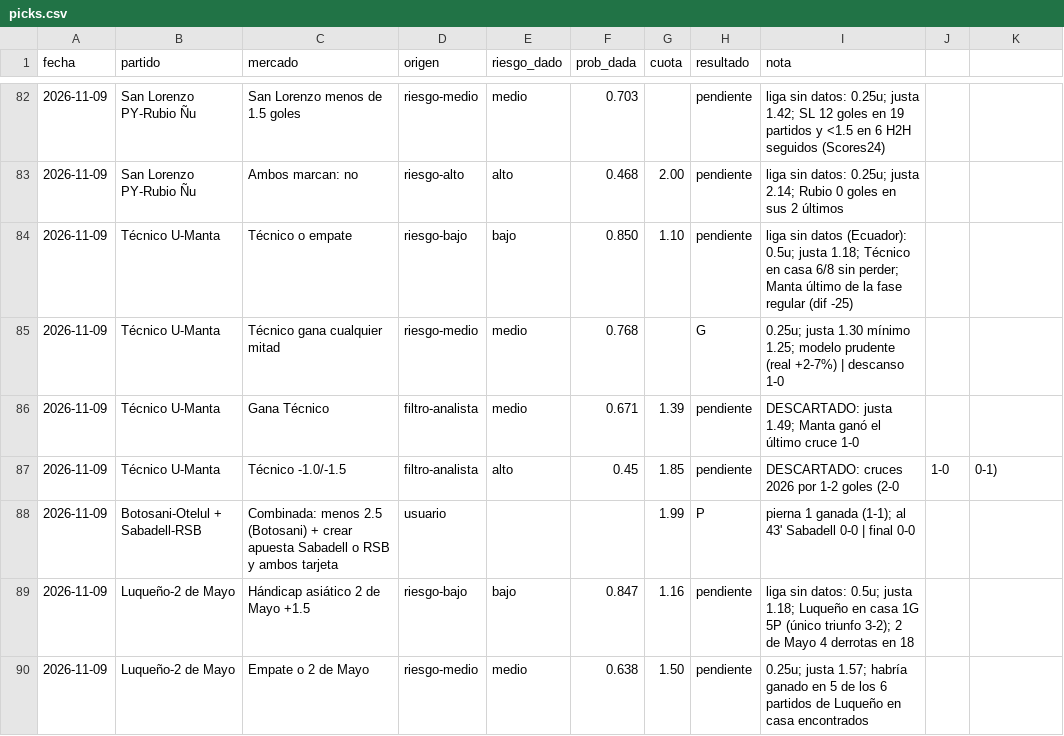
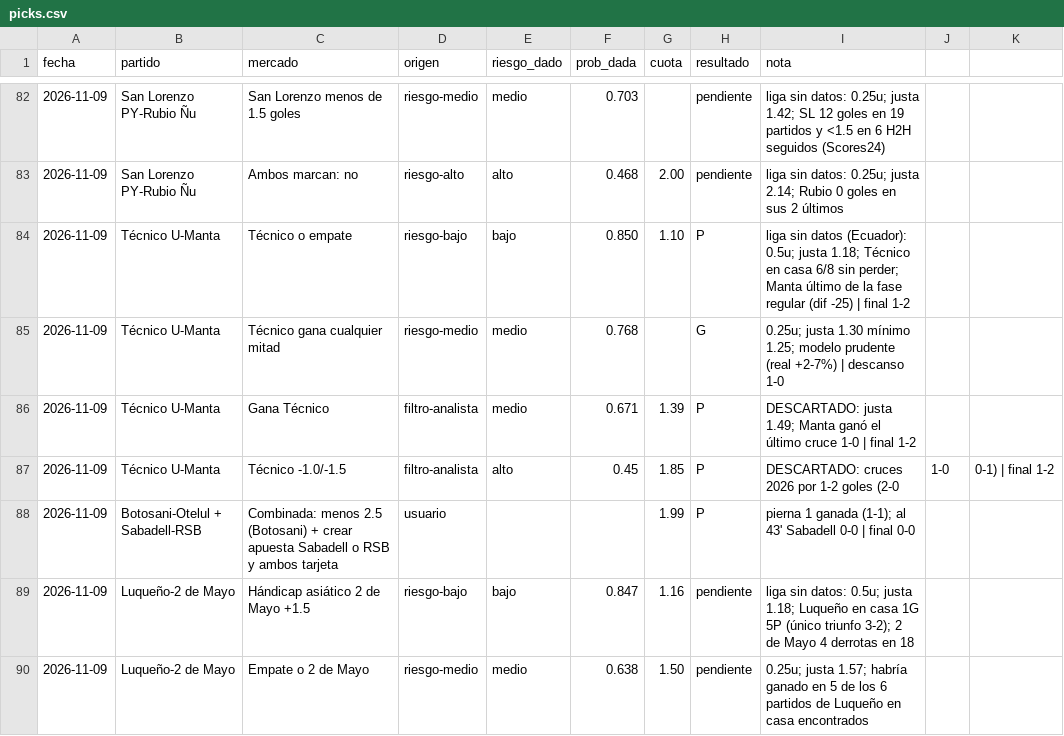
Before and after one commit to flooresk11-debug/Predicciones, a CSV file: registro/picks.csv, drawn as a sheet; only a part is shown, gaps mark what is left out.

```diff
--- a/registro/picks.csv
+++ b/registro/picks.csv
@@ -83,6 +83,6 @@ fecha,partido,mercado,origen,riesgo_dado,prob_dada,cuota,resultado,nota
 2026-11-09,San Lorenzo PY-Rubio Ñu,Ambos marcan: no,riesgo-alto,alto,0.468,2.00,pendiente,liga sin datos: 0.25u; justa 2.14; Rubio 0 goles en sus 2 últimos
-2026-11-09,Técnico U-Manta,Técnico o empate,riesgo-bajo,bajo,0.850,1.10,pendiente,liga sin datos (Ecuador): 0.5u; justa 1.18; Técnico en casa 6/8 sin perder; Manta último de la fase regular (dif -25)
+2026-11-09,Técnico U-Manta,Técnico o empate,riesgo-bajo,bajo,0.850,1.10,P,liga sin datos (Ecuador): 0.5u; justa 1.18; Técnico en casa 6/8 sin perder; Manta último de la fase regular (dif -25) | final 1-2
 2026-11-09,Técnico U-Manta,Técnico gana cualquier mitad,riesgo-medio,medio,0.768,,G,0.25u; justa 1.30 mínimo 1.25; modelo prudente (real +2-7%) | descanso 1-0
-2026-11-09,Técnico U-Manta,Gana Técnico,filtro-analista,medio,0.671,1.39,pendiente,DESCARTADO: justa 1.49; Manta ganó el último cruce 1-0
-2026-11-09,Técnico U-Manta,Técnico -1.0/-1.5,filtro-analista,alto,0.45,1.85,pendiente,DESCARTADO: cruces 2026 por 1-2 goles (2-0,1-0,0-1)
+2026-11-09,Técnico U-Manta,Gana Técnico,filtro-analista,medio,0.671,1.39,P,DESCARTADO: justa 1.49; Manta ganó el último cruce 1-0 | final 1-2
+2026-11-09,Técnico U-Manta,Técnico -1.0/-1.5,filtro-analista,alto,0.45,1.85,P,DESCARTADO: cruces 2026 por 1-2 goles (2-0,1-0,0-1) | final 1-2
 2026-11-09,Botosani-Otelul + Sabadell-RSB,Combinada: menos 2.5 (Botosani) + crear apuesta Sabadell o RSB y ambos tarjeta,usuario,,,1.99,P,pierna 1 ganada (1-1); al 43' Sabadell 0-0 | final 0-0
```
Also changed, not shown: 1 other file.
